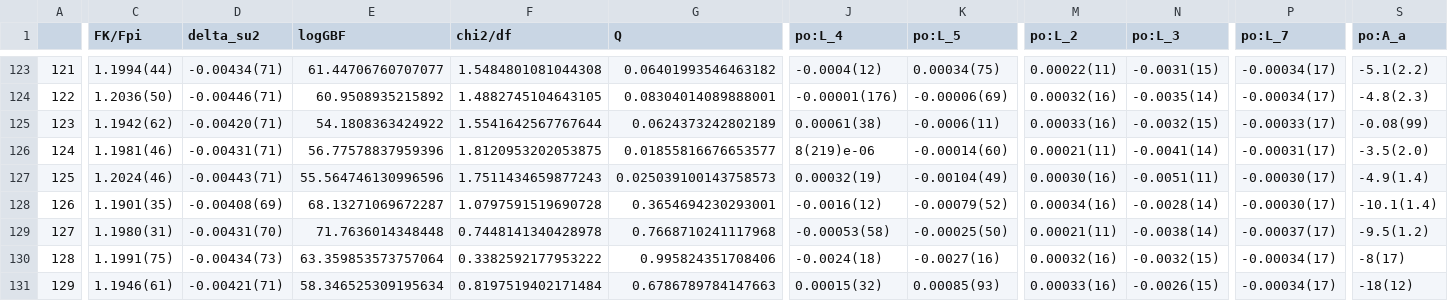
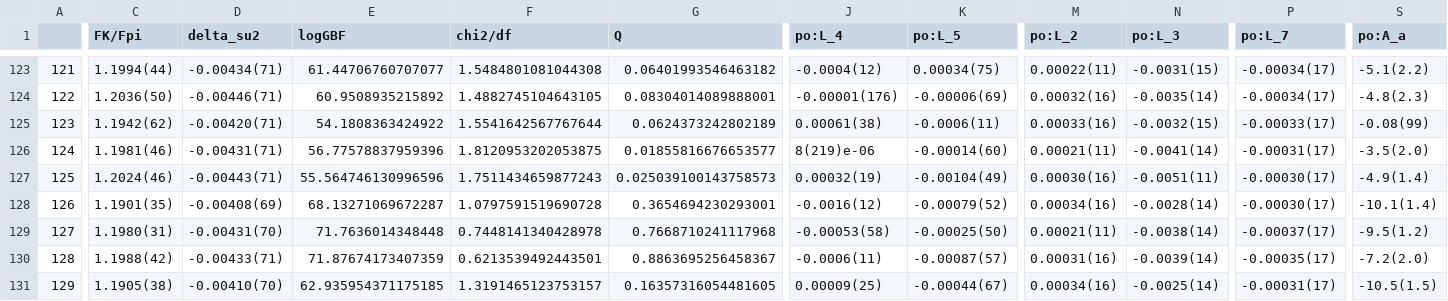
Before and after one commit to callat-qcd/project_fkfpi, a CSV file: results/andre_models_optimized_priors/results.csv, drawn as a sheet; only a part is shown, gaps mark what is left out; the diff covers the shown part only; the diff names each change by its address in the sheet, - before the commit and + after, or states it on an @@ line.

Commit message:
Update results (andre_models_optimized_priors)

```diff
--- a/results/andre_models_optimized_priors/results.csv
+++ b/results/andre_models_optimized_priors/results.csv
-C130 (FK/Fpi): 1.1991(75)
+C130 (FK/Fpi): 1.1988(42)
-D130 (delta_su2): -0.00434(73)
+D130 (delta_su2): -0.00433(71)
-E130 (logGBF): 63.359853573757064
+E130 (logGBF): 71.87674173407359
-F130 (chi2/df): 0.3382592177953222
+F130 (chi2/df): 0.6213539492443501
-G130 (Q): 0.995824351708406
+G130 (Q): 0.8863695256458367
-J130 (po:L_4): -0.0024(18)
+J130 (po:L_4): -0.0006(11)
-K130 (po:L_5): -0.0027(16)
+K130 (po:L_5): -0.00087(57)
-M130 (po:L_2): 0.00032(16)
+M130 (po:L_2): 0.00031(16)
-N130 (po:L_3): -0.0032(15)
+N130 (po:L_3): -0.0039(14)
-P130 (po:L_7): -0.00034(17)
+P130 (po:L_7): -0.00035(17)
-S130 (po:A_a): -8(17)
+S130 (po:A_a): -7.2(2.0)
-C131 (FK/Fpi): 1.1946(61)
+C131 (FK/Fpi): 1.1905(38)
-D131 (delta_su2): -0.00421(71)
+D131 (delta_su2): -0.00410(70)
-E131 (logGBF): 58.346525309195634
+E131 (logGBF): 62.935954371175185
-F131 (chi2/df): 0.8197519402171484
+F131 (chi2/df): 1.3191465123753157
-G131 (Q): 0.6786789784147663
+G131 (Q): 0.16357316054481605
-J131 (po:L_4): 0.00015(32)
+J131 (po:L_4): 0.00009(25)
-K131 (po:L_5): 0.00085(93)
+K131 (po:L_5): -0.00044(67)
-M131 (po:L_2): 0.00033(16)
+M131 (po:L_2): 0.00034(16)
-N131 (po:L_3): -0.0026(15)
+N131 (po:L_3): -0.0025(14)
-P131 (po:L_7): -0.00034(17)
+P131 (po:L_7): -0.00031(17)
-S131 (po:A_a): -18(12)
+S131 (po:A_a): -10.5(1.5)
```
Also changed, not shown: 77 edited cells elsewhere in this file, 27 other files.
